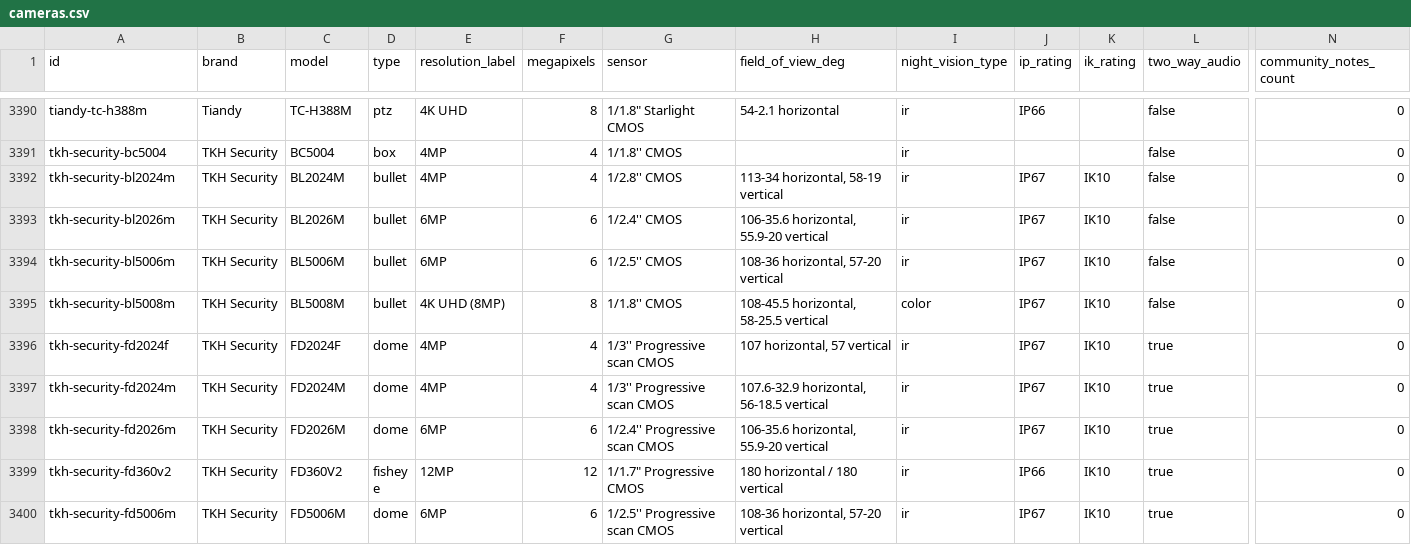
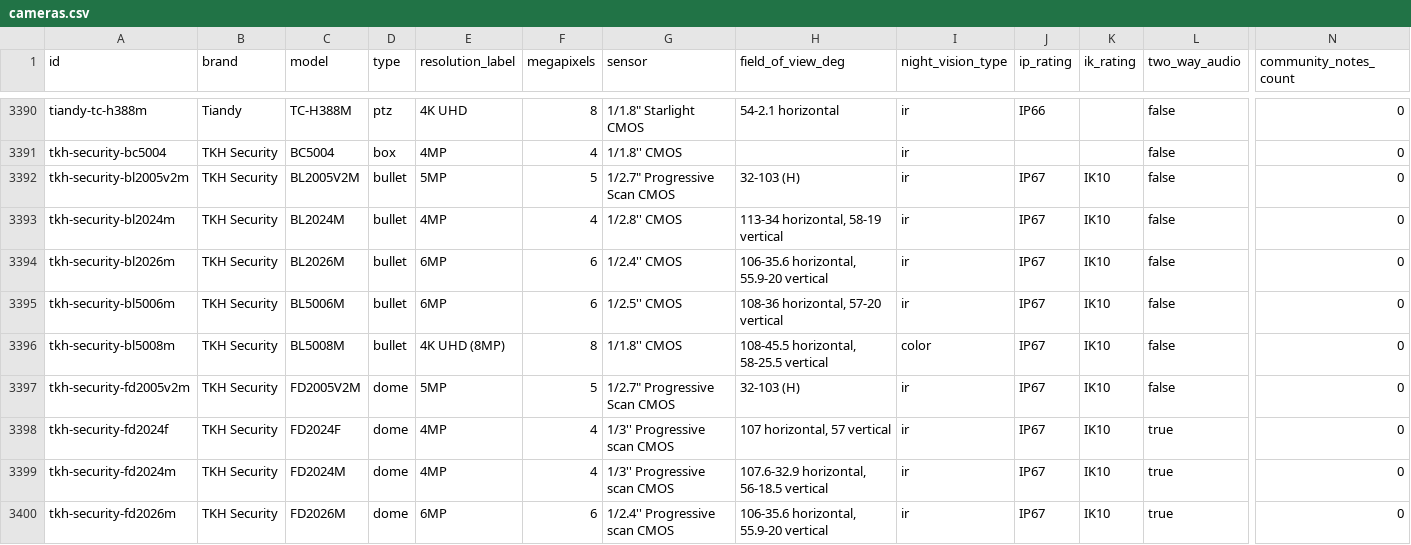
Before and after one commit to ch-bas/cctv-camera-database, a CSV file: data/cameras.csv, drawn as a sheet; only a part is shown, gaps mark what is left out; the shorter side is filled out with more unchanged rows; rows hold the shown columns only; the diff names each change by its address in the sheet, - before the commit and + after, or states it on an @@ line.

Commit message:
build: regenerate for 2 TKH cameras

```diff
--- a/data/cameras.csv
+++ b/data/cameras.csv
+row 3392: tkh-security-bl2005v2m | TKH Security | BL2005V2M | bullet | 5MP | 5 | 1/2.7" Progressive Scan CMOS | 32-103 (H) | ir | IP67 | IK10 | false | 0
+row 3397: tkh-security-fd2005v2m | TKH Security | FD2005V2M | dome | 5MP | 5 | 1/2.7" Progressive Scan CMOS | 32-103 (H) | ir | IP67 | IK10 | false | 0
```
Also changed, not shown: 5 other files.
